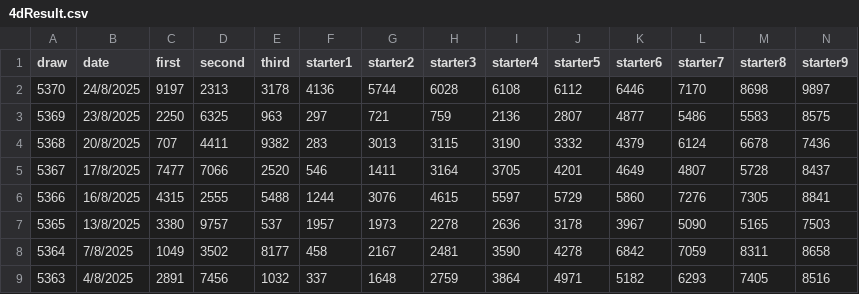
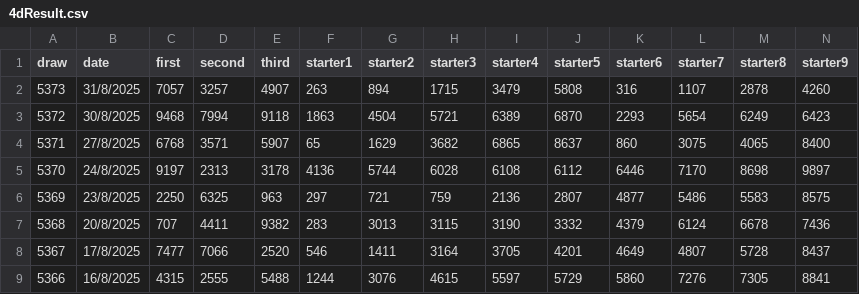
Before and after one commit to Websolution-sg/toto_predictor, a CSV file: 4dResult.csv, drawn as a sheet; only a part is shown; the shorter side is filled out with more unchanged rows; rows hold the shown columns only; the diff names each change by its address in the sheet, - before the commit and + after, or states it on an @@ line.

Commit message:
feat: Add new entries to 4dResult.csv for August 27-31, 2025

```diff
--- a/4dResult.csv
+++ b/4dResult.csv
+row 2: 5373 | 31/8/2025 | 7057 | 3257 | 4907 | 263 | 894 | 1715 | 3479 | 5808 | 316 | 1107 | 2878 | 4260
+row 3: 5372 | 30/8/2025 | 9468 | 7994 | 9118 | 1863 | 4504 | 5721 | 6389 | 6870 | 2293 | 5654 | 6249 | 6423
+row 4: 5371 | 27/8/2025 | 6768 | 3571 | 5907 | 65 | 1629 | 3682 | 6865 | 8637 | 860 | 3075 | 4065 | 8400
```
